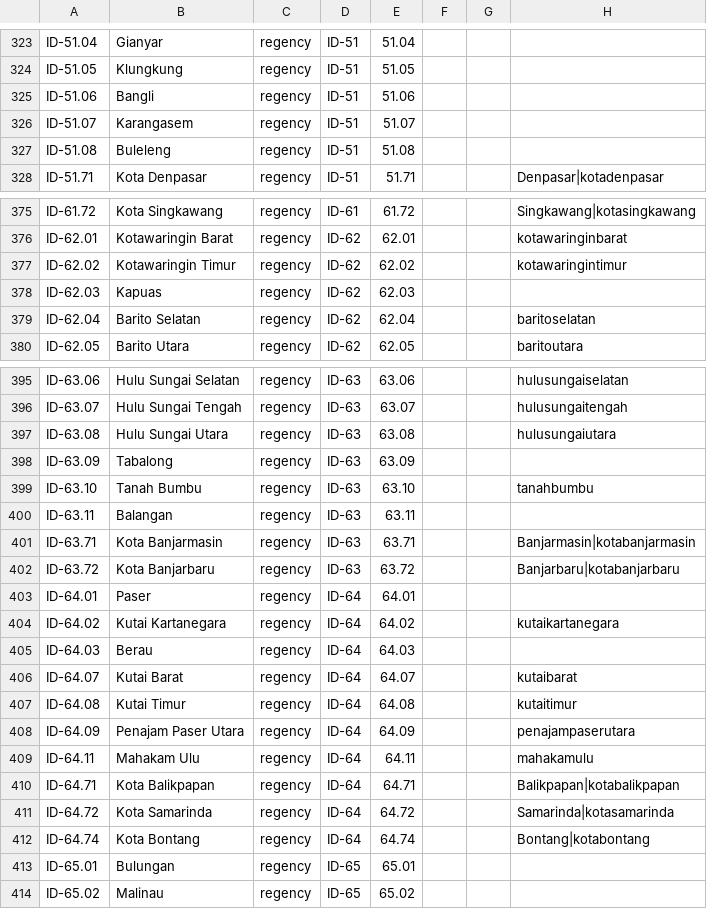
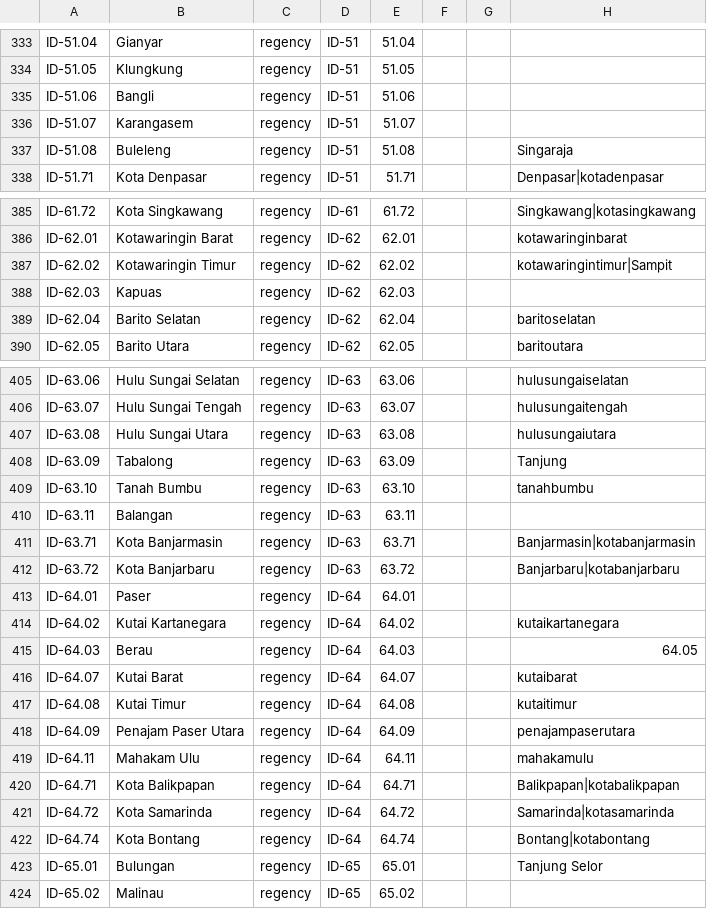
Before and after one commit to csisindonesia/terusan, a CSV file: reference/geography/indonesia-regencies.csv, drawn as a sheet; only a part is shown, gaps mark what is left out; the diff covers the shown part only.

```diff
--- a/reference/geography/indonesia-regencies.csv
+++ b/reference/geography/indonesia-regencies.csv
@@ -326,3 +336,3 @@ ID-51.06,Bangli,regency,ID-51,51.06,,,
 ID-51.07,Karangasem,regency,ID-51,51.07,,,
-ID-51.08,Buleleng,regency,ID-51,51.08,,,
+ID-51.08,Buleleng,regency,ID-51,51.08,,,Singaraja
 ID-51.71,Kota Denpasar,regency,ID-51,51.71,,,Denpasar|kotadenpasar
@@ -376,3 +386,3 @@ ID-61.72,Kota Singkawang,regency,ID-61,61.72,,,Singkawang|kotasingkawang
 ID-62.01,Kotawaringin Barat,regency,ID-62,62.01,,,kotawaringinbarat
-ID-62.02,Kotawaringin Timur,regency,ID-62,62.02,,,kotawaringintimur
+ID-62.02,Kotawaringin Timur,regency,ID-62,62.02,,,kotawaringintimur|Sampit
 ID-62.03,Kapuas,regency,ID-62,62.03,,,
@@ -397,3 +407,3 @@ ID-63.07,Hulu Sungai Tengah,regency,ID-63,63.07,,,hulusungaitengah
 ID-63.08,Hulu Sungai Utara,regency,ID-63,63.08,,,hulusungaiutara
-ID-63.09,Tabalong,regency,ID-63,63.09,,,
+ID-63.09,Tabalong,regency,ID-63,63.09,,,Tanjung
 ID-63.10,Tanah Bumbu,regency,ID-63,63.10,,,tanahbumbu
@@ -404,3 +414,3 @@ ID-64.01,Paser,regency,ID-64,64.01,,,
 ID-64.02,Kutai Kartanegara,regency,ID-64,64.02,,,kutaikartanegara
-ID-64.03,Berau,regency,ID-64,64.03,,,
+ID-64.03,Berau,regency,ID-64,64.03,,,64.05
 ID-64.07,Kutai Barat,regency,ID-64,64.07,,,kutaibarat
@@ -412,3 +422,3 @@ ID-64.72,Kota Samarinda,regency,ID-64,64.72,,,Samarinda|kotasamarinda
 ID-64.74,Kota Bontang,regency,ID-64,64.74,,,Bontang|kotabontang
-ID-65.01,Bulungan,regency,ID-65,65.01,,,
+ID-65.01,Bulungan,regency,ID-65,65.01,,,Tanjung Selor
 ID-65.02,Malinau,regency,ID-65,65.02,,,
```
Also changed, not shown: 10 added rows and 15 edited cells elsewhere in this file, reference/geography/indonesia-provinces.csv, 11 other files.
